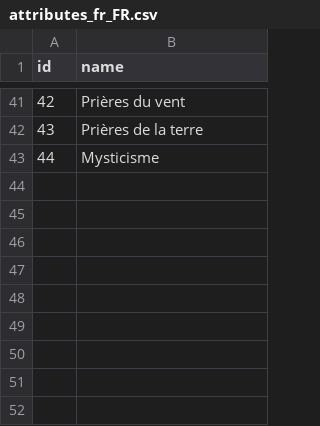
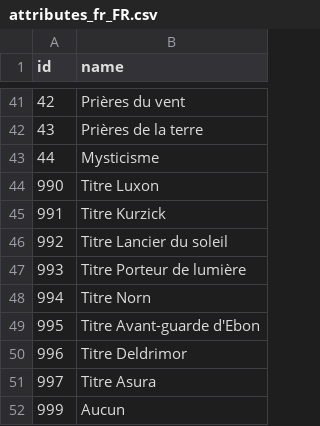
Before and after one commit to Barogthor/GWBot, a CSV file: datas/attributes_fr_FR.csv, drawn as a sheet; only a part is shown, gaps mark what is left out; the diff names each change by its address in the sheet, - before the commit and + after, or states it on an @@ line.

Commit message:
skill details data

```diff
--- a/datas/attributes_fr_FR.csv
+++ b/datas/attributes_fr_FR.csv
+row 44: 990 | Titre Luxon
+row 45: 991 | Titre Kurzick
+row 46: 992 | Titre Lancier du soleil
+row 47: 993 | Titre Porteur de lumière
+row 48: 994 | Titre Norn
+row 49: 995 | Titre Avant-guarde d'Ebon
+row 50: 996 | Titre Deldrimor
+row 51: 997 | Titre Asura
+row 52: 999 | Aucun
```
Also changed, not shown: datas/attributes_en_US.csv, 3 other files.
